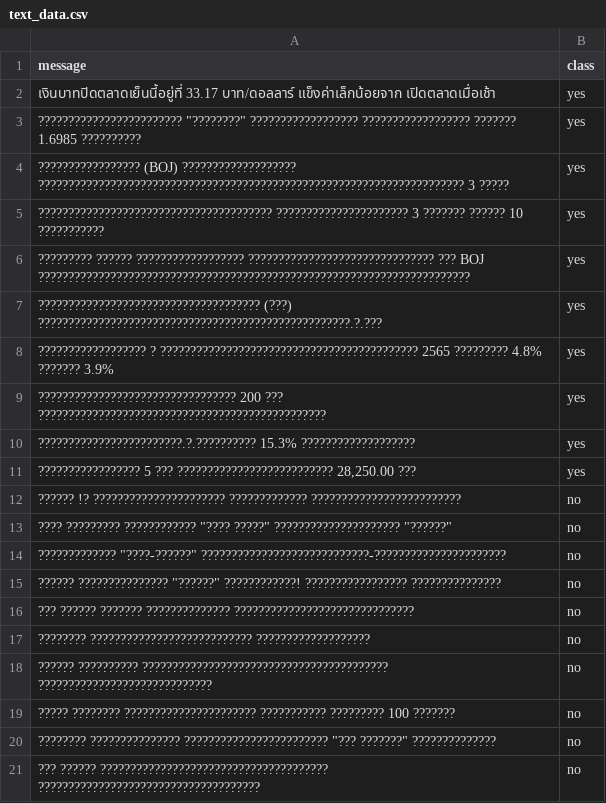
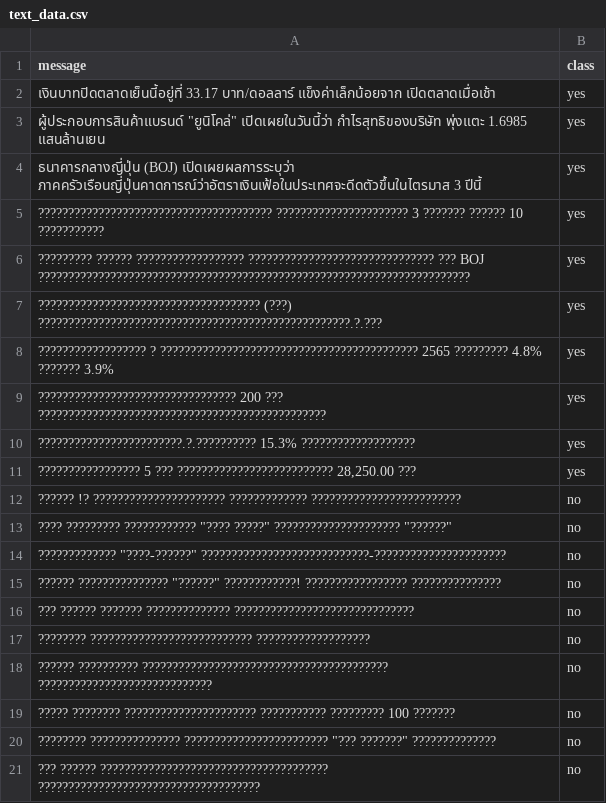
Before and after one commit to TunchanokWipusitworakun/AI, a CSV file: text_data.csv, drawn as a sheet.

Commit message:
Update text_data.csv

```diff
--- a/text_data.csv
+++ b/text_data.csv
@@ -2,4 +2,4 @@ message,class
 เงินบาทปิดตลาดเย็นนี้อยู่ที่ 33.17 บาท/ดอลลาร์ แข็งค่าเล็กน้อยจาก เปิดตลาดเมื่อเช้า,yes
-"???????????????????????? ""????????"" ?????????????????? ?????????????????? ??????? 1.6985 ??????????",yes
-????????????????? (BOJ) ??????????????????? ??????????????????????????????????????????????????????????????????????? 3 ?????,yes
+ผู้ประกอบการสินค้าแบรนด์ "ยูนิโคล่" เปิดเผยในวันนี้ว่า กำไรสุทธิของบริษัท พุ่งแตะ 1.6985 แสนล้านเยน,yes
+ธนาคารกลางญี่ปุ่น (BOJ) เปิดเผยผลการระบุว่า ภาคครัวเรือนญี่ปุ่นคาดการณ์ว่าอัตราเงินเฟ้อในประเทศจะดีดตัวขึ้นในไตรมาส 3 ปีนี้,yes
 ??????????????????????????????????????? ?????????????????????? 3 ??????? ?????? 10 ???????????,yes
```
